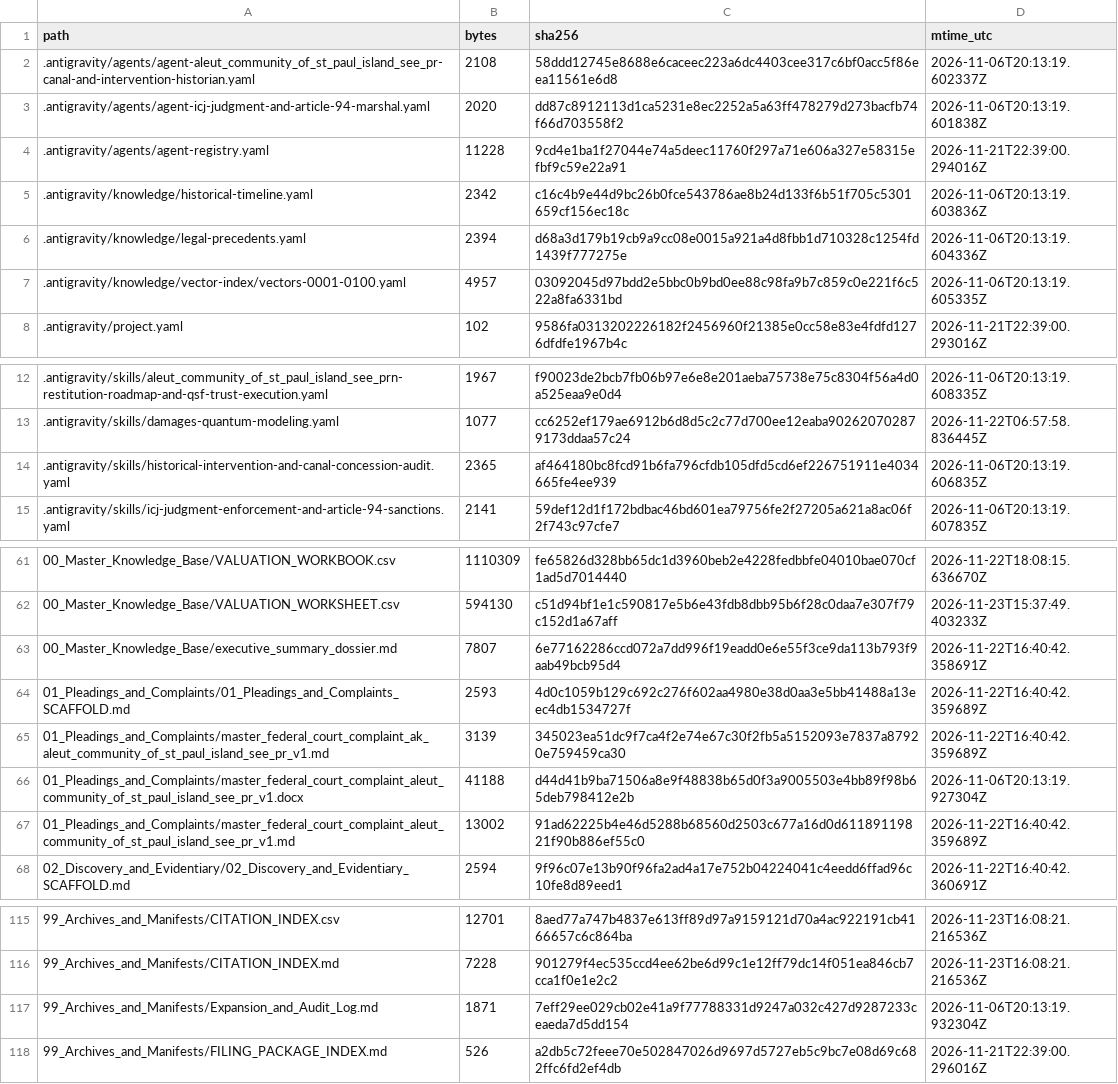
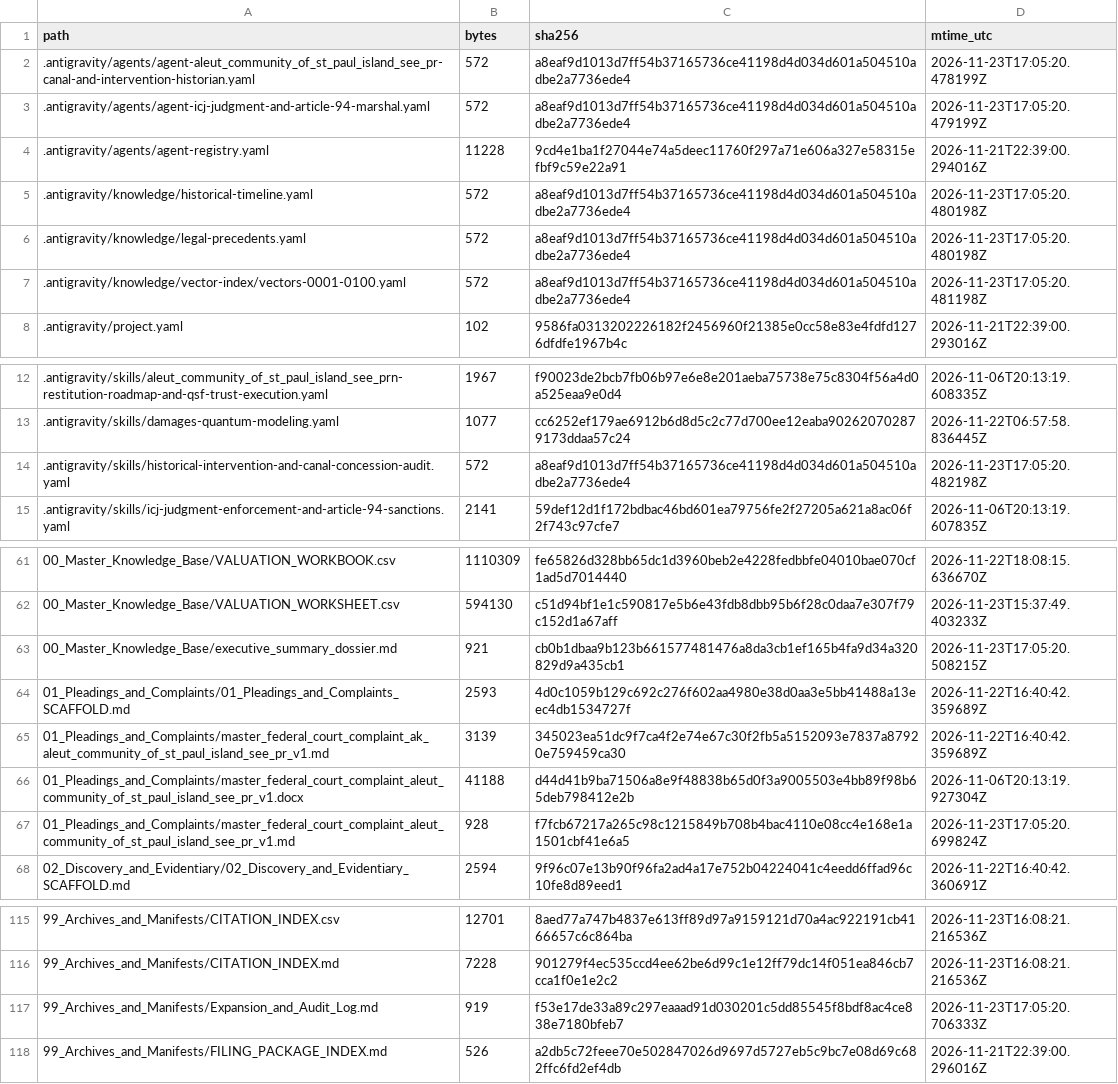
Before and after one commit to GlobalRestitutionAlliance/turtle-island-us-ak-aleut-community-of-st-paul-island-see-pr-master-litigation, a CSV file: 99_Archives_and_Manifests/MANIFEST_SHA256.csv, drawn as a sheet; only a part is shown, gaps mark what is left out; the diff covers the shown part only.

```diff
--- a/99_Archives_and_Manifests/MANIFEST_SHA256.csv
+++ b/99_Archives_and_Manifests/MANIFEST_SHA256.csv
@@ -1,8 +1,8 @@
 path,bytes,sha256,mtime_utc
-.antigravity/agents/agent-aleut_community_of_st_paul_island_see_pr-canal-and-intervention-historian.yaml,2108,58ddd12745e8688e6caceec223a6dc4403cee317c6bf0acc5f86eea11561e6d8,2026-11-06T20:13:19.602337Z
-.antigravity/agents/agent-icj-judgment-and-article-94-marshal.yaml,2020,dd87c8912113d1ca5231e8ec2252a5a63ff478279d273bacfb74f66d703558f2,2026-11-06T20:13:19.601838Z
+.antigravity/agents/agent-aleut_community_of_st_paul_island_see_pr-canal-and-intervention-historian.yaml,572,a8eaf9d1013d7ff54b37165736ce41198d4d034d601a504510adbe2a7736ede4,2026-11-23T17:05:20.478199Z
+.antigravity/agents/agent-icj-judgment-and-article-94-marshal.yaml,572,a8eaf9d1013d7ff54b37165736ce41198d4d034d601a504510adbe2a7736ede4,2026-11-23T17:05:20.479199Z
 .antigravity/agents/agent-registry.yaml,11228,9cd4e1ba1f27044e74a5deec11760f297a71e606a327e58315efbf9c59e22a91,2026-11-21T22:39:00.294016Z
-.antigravity/knowledge/historical-timeline.yaml,2342,c16c4b9e44d9bc26b0fce543786ae8b24d133f6b51f705c5301659cf156ec18c,2026-11-06T20:13:19.603836Z
-.antigravity/knowledge/legal-precedents.yaml,2394,d68a3d179b19cb9a9cc08e0015a921a4d8fbb1d710328c1254fd1439f777275e,2026-11-06T20:13:19.604336Z
-.antigravity/knowledge/vector-index/vectors-0001-0100.yaml,4957,03092045d97bdd2e5bbc0b9bd0ee88c98fa9b7c859c0e221f6c522a8fa6331bd,2026-11-06T20:13:19.605335Z
+.antigravity/knowledge/historical-timeline.yaml,572,a8eaf9d1013d7ff54b37165736ce41198d4d034d601a504510adbe2a7736ede4,2026-11-23T17:05:20.480198Z
+.antigravity/knowledge/legal-precedents.yaml,572,a8eaf9d1013d7ff54b37165736ce41198d4d034d601a504510adbe2a7736ede4,2026-11-23T17:05:20.480198Z
+.antigravity/knowledge/vector-index/vectors-0001-0100.yaml,572,a8eaf9d1013d7ff54b37165736ce41198d4d034d601a504510adbe2a7736ede4,2026-11-23T17:05:20.481198Z
 .antigravity/project.yaml,102,9586fa0313202226182f2456960f21385e0cc58e83e4fdfd1276dfdfe1967b4c,2026-11-21T22:39:00.293016Z
@@ -13,3 +13,3 @@ path,bytes,sha256,mtime_utc
 .antigravity/skills/damages-quantum-modeling.yaml,1077,cc6252ef179ae6912b6d8d5c2c77d700ee12eaba902620702879173ddaa57c24,2026-11-22T06:57:58.836445Z
-.antigravity/skills/historical-intervention-and-canal-concession-audit.yaml,2365,af464180bc8fcd91b6fa796cfdb105dfd5cd6ef226751911e4034665fe4ee939,2026-11-06T20:13:19.606835Z
+.antigravity/skills/historical-intervention-and-canal-concession-audit.yaml,572,a8eaf9d1013d7ff54b37165736ce41198d4d034d601a504510adbe2a7736ede4,2026-11-23T17:05:20.482198Z
 .antigravity/skills/icj-judgment-enforcement-and-article-94-sanctions.yaml,2141,59def12d1f172bdbac46bd601ea79756fe2f27205a621a8ac06f2f743c97cfe7,2026-11-06T20:13:19.607835Z
@@ -62,3 +62,3 @@ path,bytes,sha256,mtime_utc
 00_Master_Knowledge_Base/VALUATION_WORKSHEET.csv,594130,c51d94bf1e1c590817e5b6e43fdb8dbb95b6f28c0daa7e307f79c152d1a67aff,2026-11-23T15:37:49.403233Z
-00_Master_Knowledge_Base/executive_summary_dossier.md,7807,6e77162286ccd072a7dd996f19eadd0e6e55f3ce9da113b793f9aab49bcb95d4,2026-11-22T16:40:42.358691Z
+00_Master_Knowledge_Base/executive_summary_dossier.md,921,cb0b1dbaa9b123b661577481476a8da3cb1ef165b4fa9d34a320829d9a435cb1,2026-11-23T17:05:20.508215Z
 01_Pleadings_and_Complaints/01_Pleadings_and_Complaints_SCAFFOLD.md,2593,4d0c1059b129c692c276f602aa4980e38d0aa3e5bb41488a13eec4db1534727f,2026-11-22T16:40:42.359689Z
@@ -66,3 +66,3 @@ path,bytes,sha256,mtime_utc
 01_Pleadings_and_Complaints/master_federal_court_complaint_aleut_community_of_st_paul_island_see_pr_v1.docx,41188,d44d41b9ba71506a8e9f48838b65d0f3a9005503e4bb89f98b65deb798412e2b,2026-11-06T20:13:19.927304Z
-01_Pleadings_and_Complaints/master_federal_court_complaint_aleut_community_of_st_paul_island_see_pr_v1.md,13002,91ad62225b4e46d5288b68560d2503c677a16d0d61189119821f90b886ef55c0,2026-11-22T16:40:42.359689Z
+01_Pleadings_and_Complaints/master_federal_court_complaint_aleut_community_of_st_paul_island_see_pr_v1.md,928,f7fcb67217a265c98c1215849b708b4bac4110e08cc4e168e1a1501cbf41e6a5,2026-11-23T17:05:20.699824Z
 02_Discovery_and_Evidentiary/02_Discovery_and_Evidentiary_SCAFFOLD.md,2594,9f96c07e13b90f96fa2ad4a17e752b04224041c4eedd6ffad96c10fe8d89eed1,2026-11-22T16:40:42.360691Z
@@ -116,3 +116,3 @@ path,bytes,sha256,mtime_utc
 99_Archives_and_Manifests/CITATION_INDEX.md,7228,901279f4ec535ccd4ee62be6d99c1e12ff79dc14f051ea846cb7cca1f0e1e2c2,2026-11-23T16:08:21.216536Z
-99_Archives_and_Manifests/Expansion_and_Audit_Log.md,1871,7eff29ee029cb02e41a9f77788331d9247a032c427d9287233ceaeda7d5dd154,2026-11-06T20:13:19.932304Z
+99_Archives_and_Manifests/Expansion_and_Audit_Log.md,919,f53e17de33a89c297eaaad91d030201c5dd85545f8bdf8ac4ce838e7180bfeb7,2026-11-23T17:05:20.706333Z
 99_Archives_and_Manifests/FILING_PACKAGE_INDEX.md,526,a2db5c72feee70e502847026d9697d5727eb5c9bc7e08d69c682ffc6fd2ef4db,2026-11-21T22:39:00.296016Z
```
Also changed, not shown: 32 edited cells elsewhere in this file, 20 other files.
